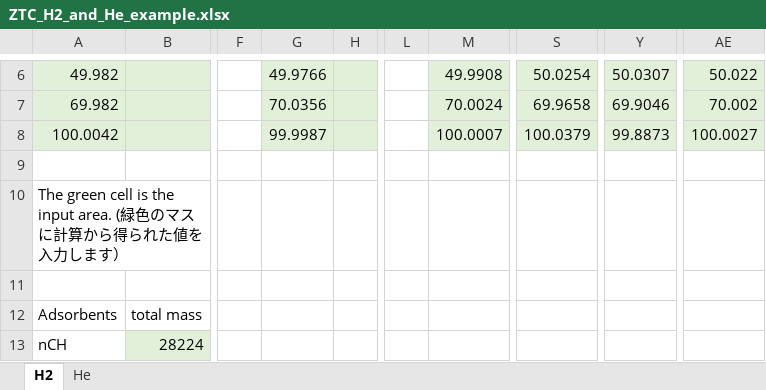
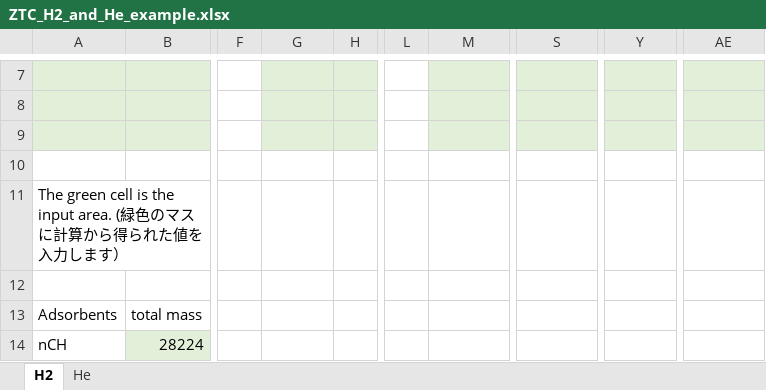
Before and after one commit to by-student-2017/lammps_education_gcmc_win, an Excel workbook: ZTC_H2_and_He_example.xlsx, sheet H2, drawn as a sheet; only a part is shown, gaps mark what is left out; values as stored, in another font and other column widths than the file's, no borders; charts and pictures not drawn; addresses are those after the commit; the diff covers the shown part only; the diff names each change by its address in the sheet, - before the commit and + after, or states it on an @@ line.

```diff
--- a/ZTC_H2_and_He_example.xlsx (sheet H2)
+++ b/ZTC_H2_and_He_example.xlsx (sheet H2)
-A7: 49.982
+A7: (empty)
-G7: 49.9766
+G7: (empty)
-M7: 49.9908
+M7: (empty)
-S7: 50.0254
+S7: (empty)
-Y7: 50.0307
+Y7: (empty)
-AE7: 50.022
+AE7: (empty)
-A8: 69.982
+A8: (empty)
-G8: 70.0356
+G8: (empty)
-M8: 70.0024
+M8: (empty)
-S8: 69.9658
+S8: (empty)
-Y8: 69.9046
+Y8: (empty)
-AE8: 70.002
+AE8: (empty)
-A9: 100.0042
+A9: (empty)
-G9: 99.9987
+G9: (empty)
-M9: 100.0007
+M9: (empty)
-S9: 100.0379
+S9: (empty)
-Y9: 99.8873
+Y9: (empty)
-AE9: 100.0027
+AE9: (empty)
```
Also changed, not shown: 2 added rows, 1 removed row and 33 edited cells elsewhere in this sheet, sheet He, formulas that keep their value, charts or pictures, CxHy_H2_and_He_template.xlsx.
